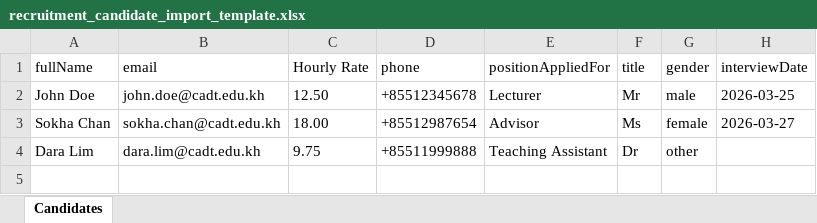
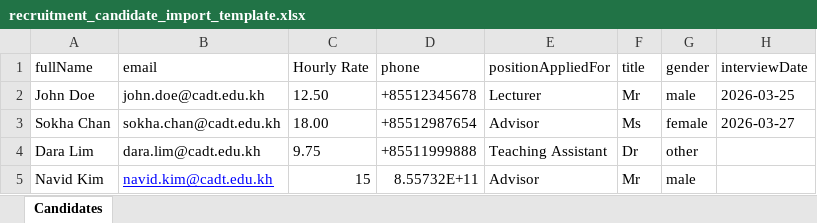
Before and after one commit to Samnang-Vouen/lecturer-contract-management-system, an Excel workbook: frontend/public/templates/recruitment_candidate_import_template.xlsx, sheet Candidates, drawn as a sheet; values as stored, in another font and other column widths than the file's, no borders; the diff names each change by its address in the sheet, - before the commit and + after, or states it on an @@ line.

```diff
--- a/frontend/public/templates/recruitment_candidate_import_template.xlsx (sheet Candidates)
+++ b/frontend/public/templates/recruitment_candidate_import_template.xlsx (sheet Candidates)
+row 5: Navid Kim | navid.kim@cadt.edu.kh | 15 | 8.55732E+11 | Advisor | Mr | male
```
Also changed, not shown: frontend/public/templates/sample_evaluation.xlsx, 8 other files.
